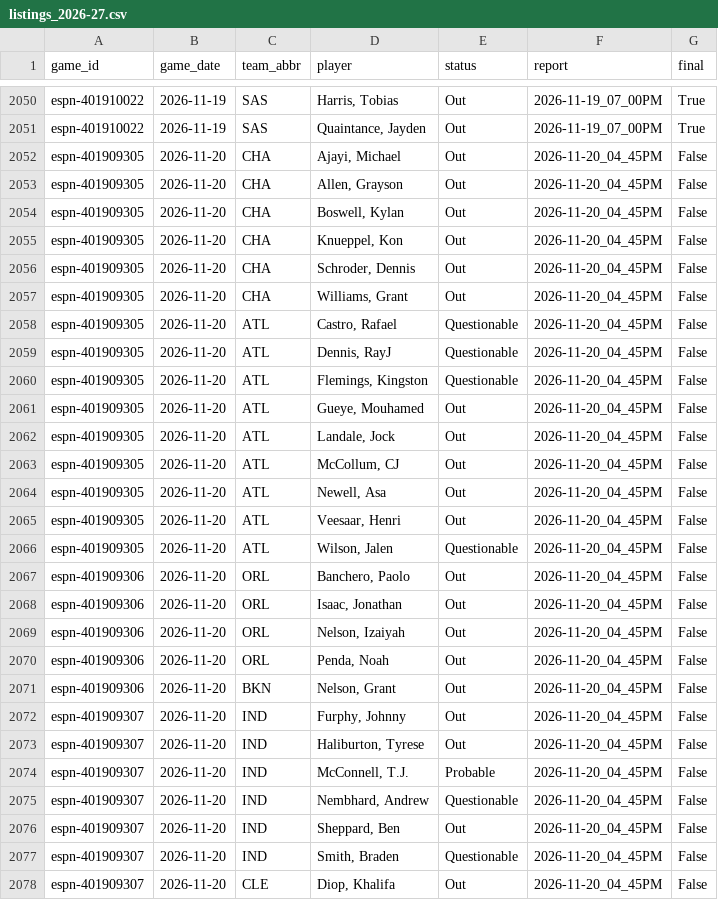
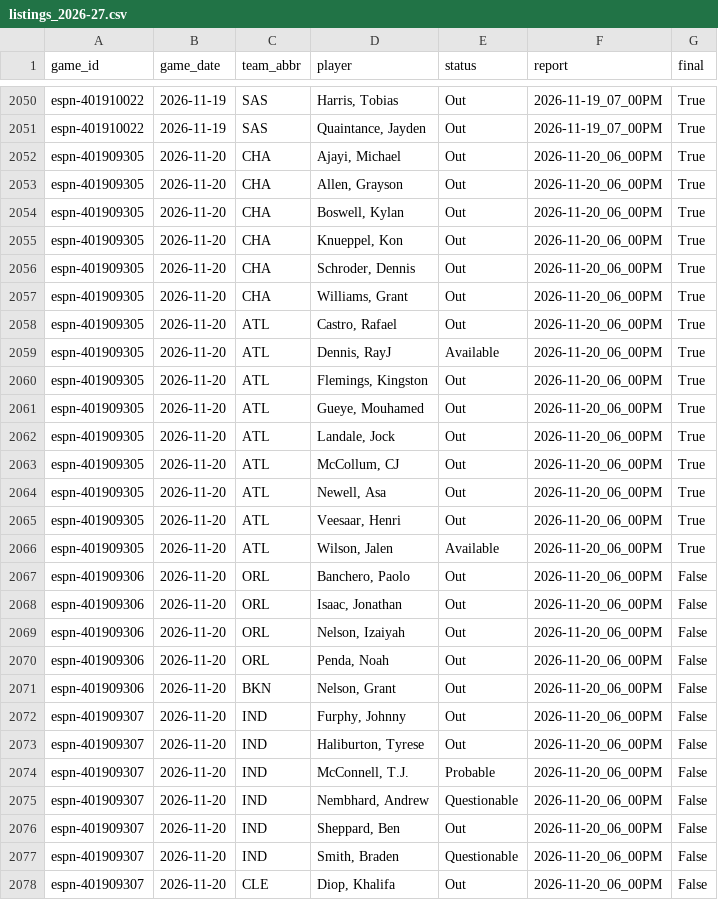
Before and after one commit to z3nsz/nba-prediction, a CSV file: live_state/listings_2026-27.csv, drawn as a sheet; only a part is shown, gaps mark what is left out; the diff covers the shown part only.

```diff
--- a/live_state/listings_2026-27.csv
+++ b/live_state/listings_2026-27.csv
@@ -2051,28 +2051,28 @@ espn-401910022,2026-11-19,SAS,"Harris, Tobias",Out,2026-11-19_07_00PM,True
 espn-401910022,2026-11-19,SAS,"Quaintance, Jayden",Out,2026-11-19_07_00PM,True
-espn-401909305,2026-11-20,CHA,"Ajayi, Michael",Out,2026-11-20_04_45PM,False
-espn-401909305,2026-11-20,CHA,"Allen, Grayson",Out,2026-11-20_04_45PM,False
-espn-401909305,2026-11-20,CHA,"Boswell, Kylan",Out,2026-11-20_04_45PM,False
-espn-401909305,2026-11-20,CHA,"Knueppel, Kon",Out,2026-11-20_04_45PM,False
-espn-401909305,2026-11-20,CHA,"Schroder, Dennis",Out,2026-11-20_04_45PM,False
-espn-401909305,2026-11-20,CHA,"Williams, Grant",Out,2026-11-20_04_45PM,False
-espn-401909305,2026-11-20,ATL,"Castro, Rafael",Questionable,2026-11-20_04_45PM,False
-espn-401909305,2026-11-20,ATL,"Dennis, RayJ",Questionable,2026-11-20_04_45PM,False
-espn-401909305,2026-11-20,ATL,"Flemings, Kingston",Questionable,2026-11-20_04_45PM,False
-espn-401909305,2026-11-20,ATL,"Gueye, Mouhamed",Out,2026-11-20_04_45PM,False
-espn-401909305,2026-11-20,ATL,"Landale, Jock",Out,2026-11-20_04_45PM,False
-espn-401909305,2026-11-20,ATL,"McCollum, CJ",Out,2026-11-20_04_45PM,False
-espn-401909305,2026-11-20,ATL,"Newell, Asa",Out,2026-11-20_04_45PM,False
-espn-401909305,2026-11-20,ATL,"Veesaar, Henri",Out,2026-11-20_04_45PM,False
-espn-401909305,2026-11-20,ATL,"Wilson, Jalen",Questionable,2026-11-20_04_45PM,False
-espn-401909306,2026-11-20,ORL,"Banchero, Paolo",Out,2026-11-20_04_45PM,False
-espn-401909306,2026-11-20,ORL,"Isaac, Jonathan",Out,2026-11-20_04_45PM,False
-espn-401909306,2026-11-20,ORL,"Nelson, Izaiyah",Out,2026-11-20_04_45PM,False
-espn-401909306,2026-11-20,ORL,"Penda, Noah",Out,2026-11-20_04_45PM,False
-espn-401909306,2026-11-20,BKN,"Nelson, Grant",Out,2026-11-20_04_45PM,False
-espn-401909307,2026-11-20,IND,"Furphy, Johnny",Out,2026-11-20_04_45PM,False
-espn-401909307,2026-11-20,IND,"Haliburton, Tyrese",Out,2026-11-20_04_45PM,False
-espn-401909307,2026-11-20,IND,"McConnell, T.J.",Probable,2026-11-20_04_45PM,False
-espn-401909307,2026-11-20,IND,"Nembhard, Andrew",Questionable,2026-11-20_04_45PM,False
-espn-401909307,2026-11-20,IND,"Sheppard, Ben",Out,2026-11-20_04_45PM,False
-espn-401909307,2026-11-20,IND,"Smith, Braden",Questionable,2026-11-20_04_45PM,False
-espn-401909307,2026-11-20,CLE,"Diop, Khalifa",Out,2026-11-20_04_45PM,False
+espn-401909305,2026-11-20,CHA,"Ajayi, Michael",Out,2026-11-20_06_00PM,True
+espn-401909305,2026-11-20,CHA,"Allen, Grayson",Out,2026-11-20_06_00PM,True
+espn-401909305,2026-11-20,CHA,"Boswell, Kylan",Out,2026-11-20_06_00PM,True
+espn-401909305,2026-11-20,CHA,"Knueppel, Kon",Out,2026-11-20_06_00PM,True
+espn-401909305,2026-11-20,CHA,"Schroder, Dennis",Out,2026-11-20_06_00PM,True
+espn-401909305,2026-11-20,CHA,"Williams, Grant",Out,2026-11-20_06_00PM,True
+espn-401909305,2026-11-20,ATL,"Castro, Rafael",Out,2026-11-20_06_00PM,True
+espn-401909305,2026-11-20,ATL,"Dennis, RayJ",Available,2026-11-20_06_00PM,True
+espn-401909305,2026-11-20,ATL,"Flemings, Kingston",Out,2026-11-20_06_00PM,True
+espn-401909305,2026-11-20,ATL,"Gueye, Mouhamed",Out,2026-11-20_06_00PM,True
+espn-401909305,2026-11-20,ATL,"Landale, Jock",Out,2026-11-20_06_00PM,True
+espn-401909305,2026-11-20,ATL,"McCollum, CJ",Out,2026-11-20_06_00PM,True
+espn-401909305,2026-11-20,ATL,"Newell, Asa",Out,2026-11-20_06_00PM,True
+espn-401909305,2026-11-20,ATL,"Veesaar, Henri",Out,2026-11-20_06_00PM,True
+espn-401909305,2026-11-20,ATL,"Wilson, Jalen",Available,2026-11-20_06_00PM,True
+espn-401909306,2026-11-20,ORL,"Banchero, Paolo",Out,2026-11-20_06_00PM,False
+espn-401909306,2026-11-20,ORL,"Isaac, Jonathan",Out,2026-11-20_06_00PM,False
+espn-401909306,2026-11-20,ORL,"Nelson, Izaiyah",Out,2026-11-20_06_00PM,False
+espn-401909306,2026-11-20,ORL,"Penda, Noah",Out,2026-11-20_06_00PM,False
+espn-401909306,2026-11-20,BKN,"Nelson, Grant",Out,2026-11-20_06_00PM,False
+espn-401909307,2026-11-20,IND,"Furphy, Johnny",Out,2026-11-20_06_00PM,False
+espn-401909307,2026-11-20,IND,"Haliburton, Tyrese",Out,2026-11-20_06_00PM,False
+espn-401909307,2026-11-20,IND,"McConnell, T.J.",Probable,2026-11-20_06_00PM,False
+espn-401909307,2026-11-20,IND,"Nembhard, Andrew",Questionable,2026-11-20_06_00PM,False
+espn-401909307,2026-11-20,IND,"Sheppard, Ben",Out,2026-11-20_06_00PM,False
+espn-401909307,2026-11-20,IND,"Smith, Braden",Questionable,2026-11-20_06_00PM,False
+espn-401909307,2026-11-20,CLE,"Diop, Khalifa",Out,2026-11-20_06_00PM,False
```
Also changed, not shown: 69 edited cells elsewhere in this file, live_state/predictions_2026-27.csv, 10 other files.
